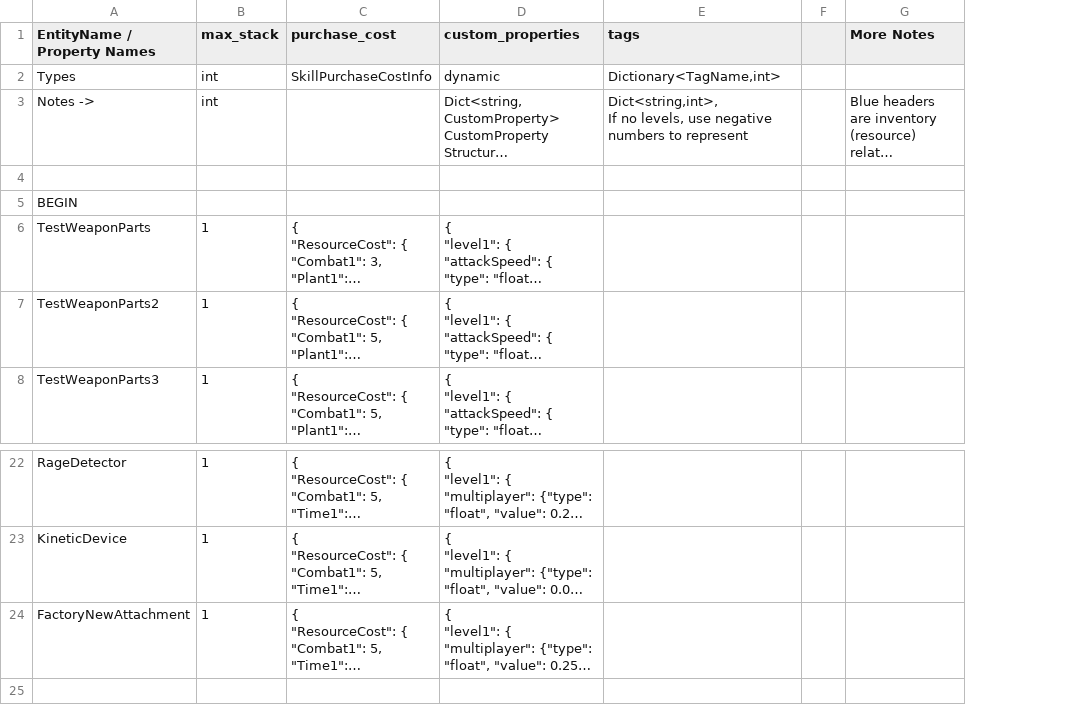
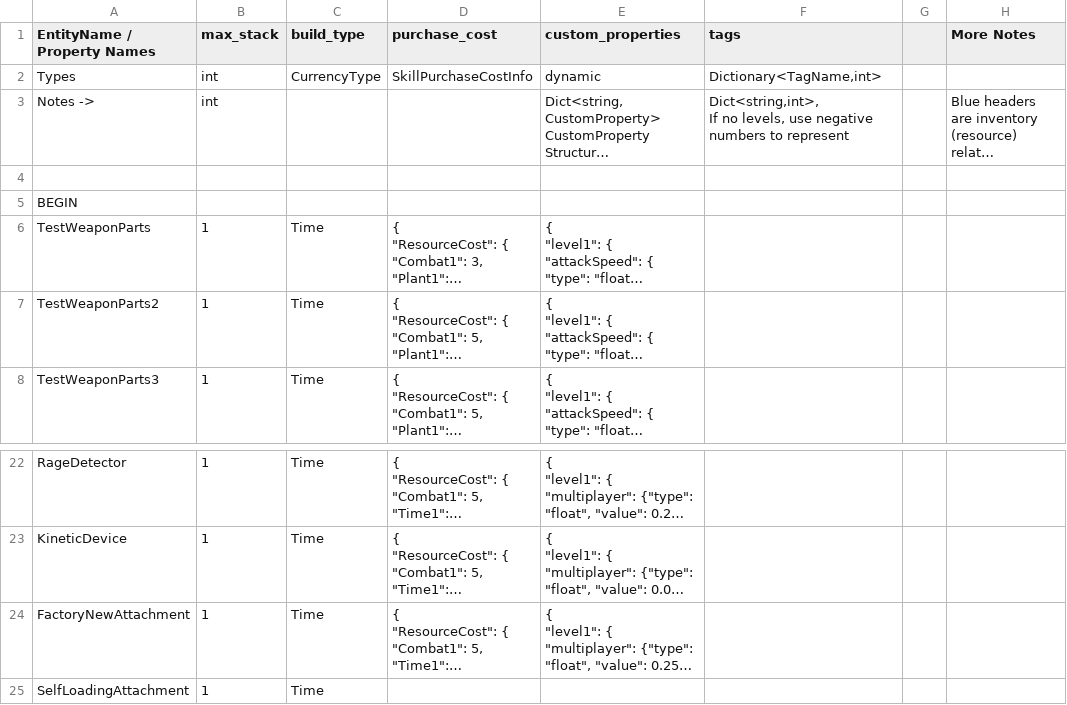
Before and after one commit to cty288/Capstone, a CSV file: Assets/Resources/data_weapon_parts.csv, drawn as a sheet; only a part is shown, gaps mark what is left out; long unchanged cells end in …; the diff names each change by its address in the sheet, - before the commit and + after, or states it on an @@ line.

Commit message:
build type setup

```diff
--- a/Assets/Resources/data_weapon_parts.csv
+++ b/Assets/Resources/data_weapon_parts.csv
+column C (build_type), rows 2-8: CurrencyType |  |  |  | Time | Time | Time; rows 22-24: all Time
+row 25: SelfLoadingAttachment | 1 | Time
```
Also changed, not shown: 7 other files.
